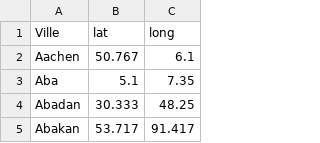
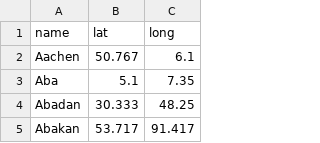
Before and after one commit to eric2mangel/BDD, a CSV file: Lat_long_main_towns.csv, drawn as a sheet; only a part is shown.

Commit message:
Add files via upload

```diff
--- a/Lat_long_main_towns.csv
+++ b/Lat_long_main_towns.csv
@@ -1,2 +1,2 @@
-Ville,lat,long
+name,lat,long
 Aachen,50.767,6.1
```
